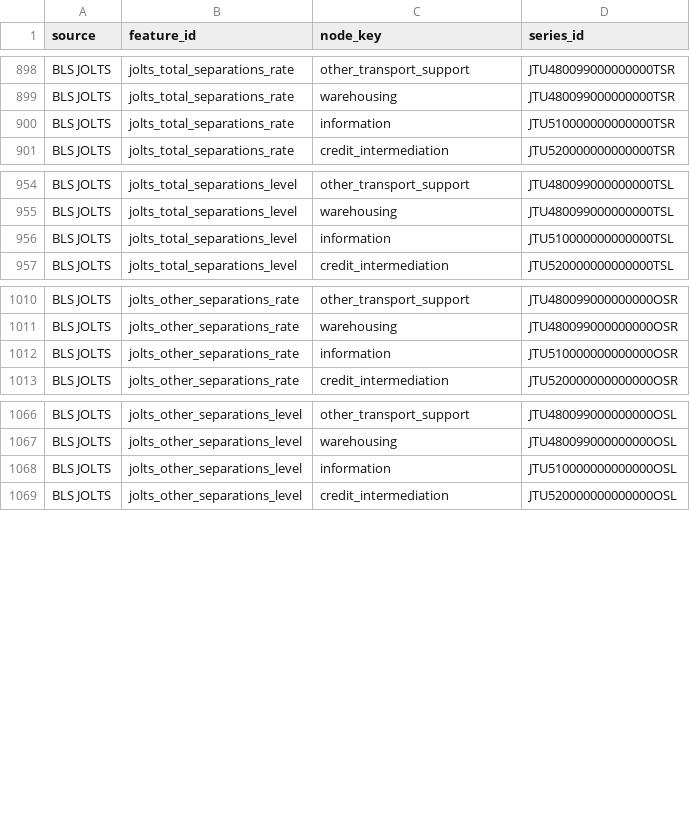
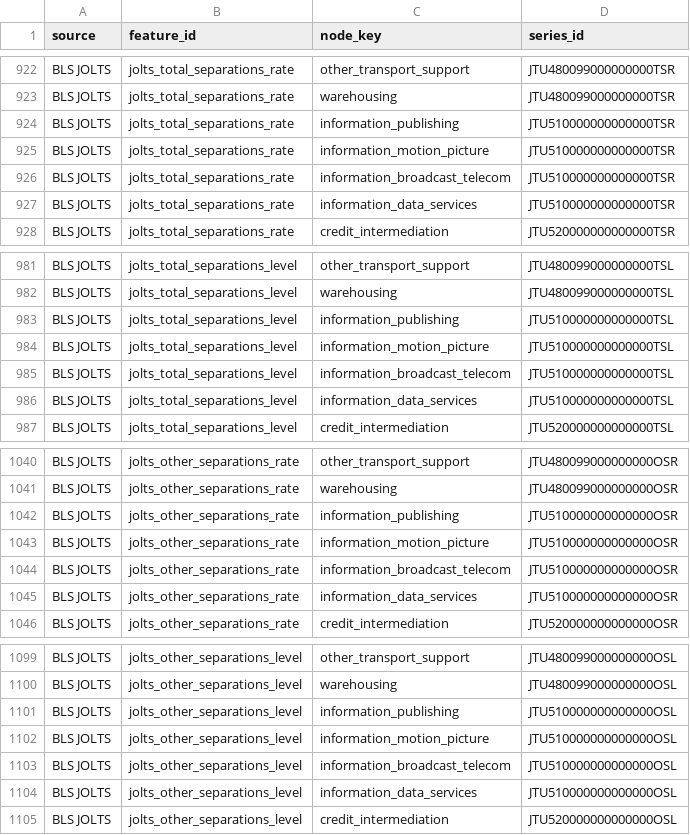
Before and after one commit to lab-axis/PRISM, a CSV file: Results/02_initial_feature_pool/node_source_mapping.csv, drawn as a sheet; only a part is shown, gaps mark what is left out; the diff covers the shown part only.

Commit message:
[DATA] Rebuild stage 02 for 59 industries

```diff
--- a/Results/02_initial_feature_pool/node_source_mapping.csv
+++ b/Results/02_initial_feature_pool/node_source_mapping.csv
@@ -899,3 +923,6 @@ BLS JOLTS,jolts_total_separations_rate,other_transport_support,JTU48009900000000
 BLS JOLTS,jolts_total_separations_rate,warehousing,JTU480099000000000TSR
-BLS JOLTS,jolts_total_separations_rate,information,JTU510000000000000TSR
+BLS JOLTS,jolts_total_separations_rate,information_publishing,JTU510000000000000TSR
+BLS JOLTS,jolts_total_separations_rate,information_motion_picture,JTU510000000000000TSR
+BLS JOLTS,jolts_total_separations_rate,information_broadcast_telecom,JTU510000000000000TSR
+BLS JOLTS,jolts_total_separations_rate,information_data_services,JTU510000000000000TSR
 BLS JOLTS,jolts_total_separations_rate,credit_intermediation,JTU520000000000000TSR
@@ -955,3 +982,6 @@ BLS JOLTS,jolts_total_separations_level,other_transport_support,JTU4800990000000
 BLS JOLTS,jolts_total_separations_level,warehousing,JTU480099000000000TSL
-BLS JOLTS,jolts_total_separations_level,information,JTU510000000000000TSL
+BLS JOLTS,jolts_total_separations_level,information_publishing,JTU510000000000000TSL
+BLS JOLTS,jolts_total_separations_level,information_motion_picture,JTU510000000000000TSL
+BLS JOLTS,jolts_total_separations_level,information_broadcast_telecom,JTU510000000000000TSL
+BLS JOLTS,jolts_total_separations_level,information_data_services,JTU510000000000000TSL
 BLS JOLTS,jolts_total_separations_level,credit_intermediation,JTU520000000000000TSL
@@ -1011,3 +1041,6 @@ BLS JOLTS,jolts_other_separations_rate,other_transport_support,JTU48009900000000
 BLS JOLTS,jolts_other_separations_rate,warehousing,JTU480099000000000OSR
-BLS JOLTS,jolts_other_separations_rate,information,JTU510000000000000OSR
+BLS JOLTS,jolts_other_separations_rate,information_publishing,JTU510000000000000OSR
+BLS JOLTS,jolts_other_separations_rate,information_motion_picture,JTU510000000000000OSR
+BLS JOLTS,jolts_other_separations_rate,information_broadcast_telecom,JTU510000000000000OSR
+BLS JOLTS,jolts_other_separations_rate,information_data_services,JTU510000000000000OSR
 BLS JOLTS,jolts_other_separations_rate,credit_intermediation,JTU520000000000000OSR
@@ -1067,3 +1100,6 @@ BLS JOLTS,jolts_other_separations_level,other_transport_support,JTU4800990000000
 BLS JOLTS,jolts_other_separations_level,warehousing,JTU480099000000000OSL
-BLS JOLTS,jolts_other_separations_level,information,JTU510000000000000OSL
+BLS JOLTS,jolts_other_separations_level,information_publishing,JTU510000000000000OSL
+BLS JOLTS,jolts_other_separations_level,information_motion_picture,JTU510000000000000OSL
+BLS JOLTS,jolts_other_separations_level,information_broadcast_telecom,JTU510000000000000OSL
+BLS JOLTS,jolts_other_separations_level,information_data_services,JTU510000000000000OSL
 BLS JOLTS,jolts_other_separations_level,credit_intermediation,JTU520000000000000OSL
```
Also changed, not shown: 24 added rows and 28 edited cells elsewhere in this file, Data/02_initial_feature_pool/processed/global_features_quarterly.csv, Results/02_initial_feature_pool/initial_feature_registry.csv, 22 other files.
